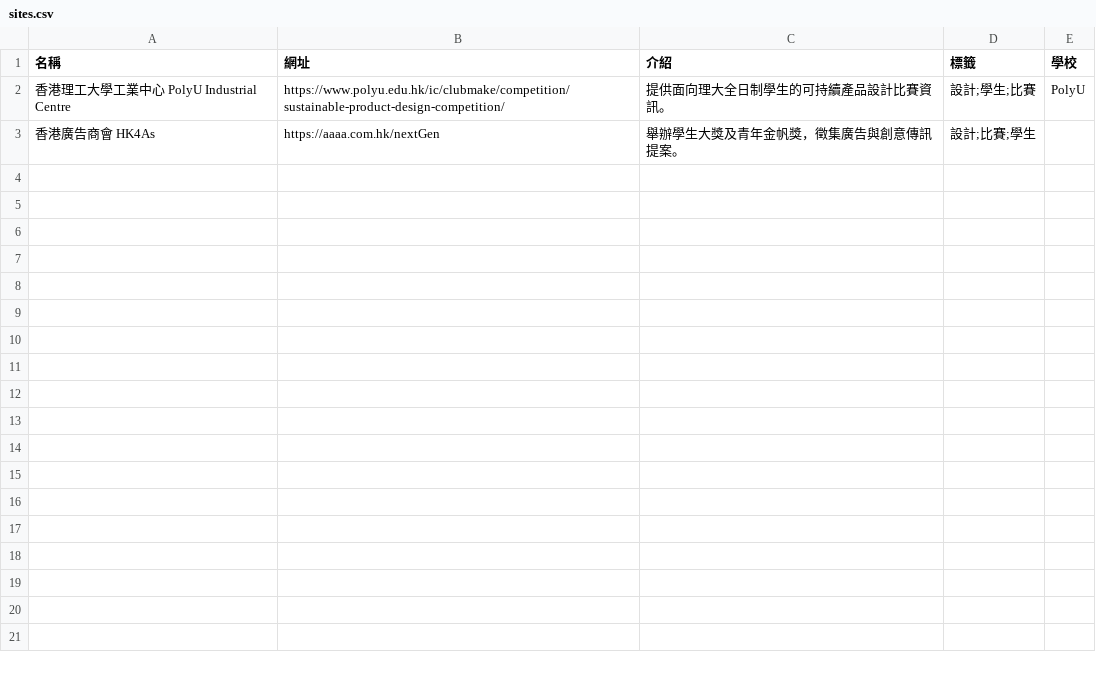
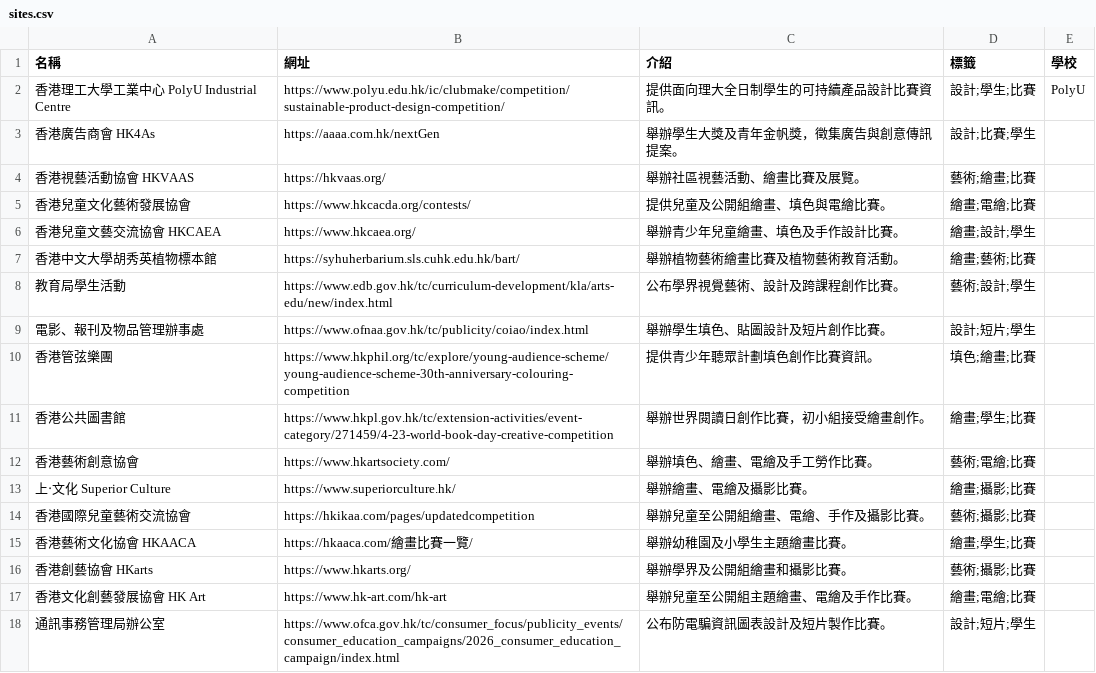
Before and after one commit to Itckt/open-call-radar, a CSV file: sites.csv, drawn as a sheet.

```diff
--- a/sites.csv
+++ b/sites.csv
@@ -3 +3,16 @@
 香港廣告商會 HK4As,https://aaaa.com.hk/nextGen,舉辦學生大獎及青年金帆獎，徵集廣告與創意傳訊提案。,設計;比賽;學生,
+香港視藝活動協會 HKVAAS,https://hkvaas.org/,舉辦社區視藝活動、繪畫比賽及展覽。,藝術;繪畫;比賽,
+香港兒童文化藝術發展協會,https://www.hkcacda.org/contests/,提供兒童及公開組繪畫、填色與電繪比賽。,繪畫;電繪;比賽,
+香港兒童文藝交流協會 HKCAEA,https://www.hkcaea.org/,舉辦青少年兒童繪畫、填色及手作設計比賽。,繪畫;設計;學生,
+香港中文大學胡秀英植物標本館,https://syhuherbarium.sls.cuhk.edu.hk/bart/,舉辦植物藝術繪畫比賽及植物藝術教育活動。,繪畫;藝術;比賽,
+教育局學生活動,https://www.edb.gov.hk/tc/curriculum-development/kla/arts-edu/new/index.html,公布學界視覺藝術、設計及跨課程創作比賽。,藝術;設計;學生,
+電影、報刊及物品管理辦事處,https://www.ofnaa.gov.hk/tc/publicity/coiao/index.html,舉辦學生填色、貼圖設計及短片創作比賽。,設計;短片;學生,
+香港管弦樂團,https://www.hkphil.org/tc/explore/young-audience-scheme/young-audience-scheme-30th-anniversary-colouring-competition,提供青少年聽眾計劃填色創作比賽資訊。,填色;繪畫;比賽,
+香港公共圖書館,https://www.hkpl.gov.hk/tc/extension-activities/event-category/271459/4-23-world-book-day-creative-competition,舉辦世界閱讀日創作比賽，初小組接受繪畫創作。,繪畫;學生;比賽,
+香港藝術創意協會,https://www.hkartsociety.com/,舉辦填色、繪畫、電繪及手工勞作比賽。,藝術;電繪;比賽,
+上‧文化 Superior Culture,https://www.superiorculture.hk/,舉辦繪畫、電繪及攝影比賽。,繪畫;攝影;比賽,
+香港國際兒童藝術交流協會,https://hkikaa.com/pages/updatedcompetition,舉辦兒童至公開組繪畫、電繪、手作及攝影比賽。,藝術;攝影;比賽,
+香港藝術文化協會 HKAACA,https://hkaaca.com/繪畫比賽一覽/,舉辦幼稚園及小學生主題繪畫比賽。,繪畫;學生;比賽,
+香港創藝協會 HKarts,https://www.hkarts.org/,舉辦學界及公開組繪畫和攝影比賽。,藝術;攝影;比賽,
+香港文化創藝發展協會 HK Art,https://www.hk-art.com/hk-art,舉辦兒童至公開組主題繪畫、電繪及手作比賽。,繪畫;電繪;比賽,
+通訊事務管理局辦公室,https://www.ofca.gov.hk/tc/consumer_focus/publicity_events/consumer_education_campaigns/2026_consumer_education_campaign/index.html,公布防電騙資訊圖表設計及短片製作比賽。,設計;短片;學生,
```
Also changed, not shown: 1 other file.
